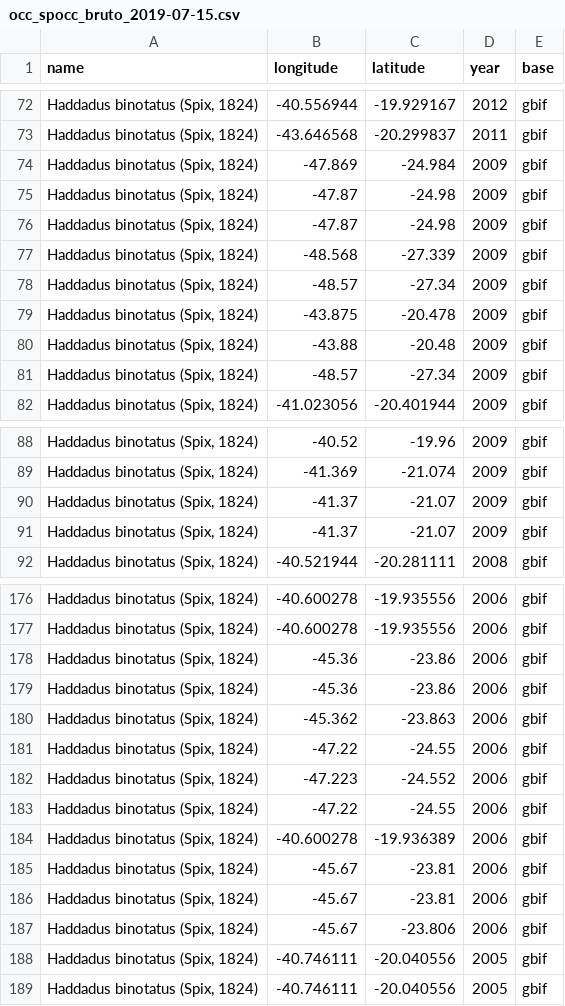
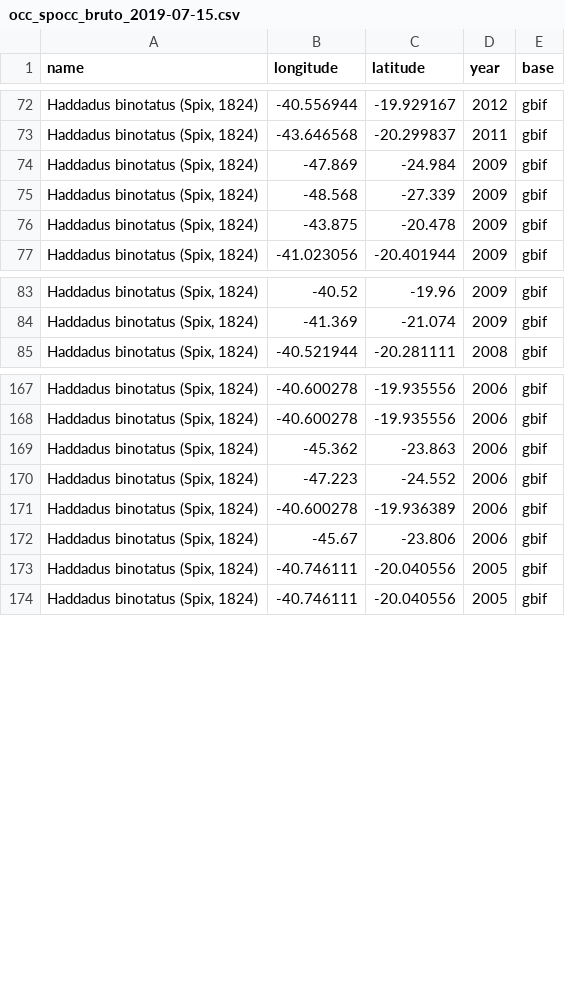
Before and after one commit to mauriciovancine/r-minicurso-sdm, a CSV file: 02_occ/occ_spocc_bruto_2019-07-15.csv, drawn as a sheet; only a part is shown, gaps mark what is left out; the diff covers the shown part only; the diff names each change by its address in the sheet, - before the commit and + after, or states it on an @@ line.

```diff
--- a/02_occ/occ_spocc_bruto_2019-07-15.csv
+++ b/02_occ/occ_spocc_bruto_2019-07-15.csv
-row 75: Haddadus binotatus (Spix, 1824) | -47.87 | -24.98 | 2009 | gbif
-row 76: Haddadus binotatus (Spix, 1824) | -47.87 | -24.98 | 2009 | gbif
-row 78: Haddadus binotatus (Spix, 1824) | -48.57 | -27.34 | 2009 | gbif
-row 80: Haddadus binotatus (Spix, 1824) | -43.88 | -20.48 | 2009 | gbif
-row 81: Haddadus binotatus (Spix, 1824) | -48.57 | -27.34 | 2009 | gbif
-row 90: Haddadus binotatus (Spix, 1824) | -41.37 | -21.07 | 2009 | gbif
-row 91: Haddadus binotatus (Spix, 1824) | -41.37 | -21.07 | 2009 | gbif
-row 178: Haddadus binotatus (Spix, 1824) | -45.36 | -23.86 | 2006 | gbif
-row 179: Haddadus binotatus (Spix, 1824) | -45.36 | -23.86 | 2006 | gbif
-row 181: Haddadus binotatus (Spix, 1824) | -47.22 | -24.55 | 2006 | gbif
-row 183: Haddadus binotatus (Spix, 1824) | -47.22 | -24.55 | 2006 | gbif
-row 185: Haddadus binotatus (Spix, 1824) | -45.67 | -23.81 | 2006 | gbif
-row 186: Haddadus binotatus (Spix, 1824) | -45.67 | -23.81 | 2006 | gbif
```
Also changed, not shown: 12 removed rows elsewhere in this file, 02_occ/occ_spocc_filtro_taxonomico_data_espatial_limite_oppc.csv, 1 other file.
